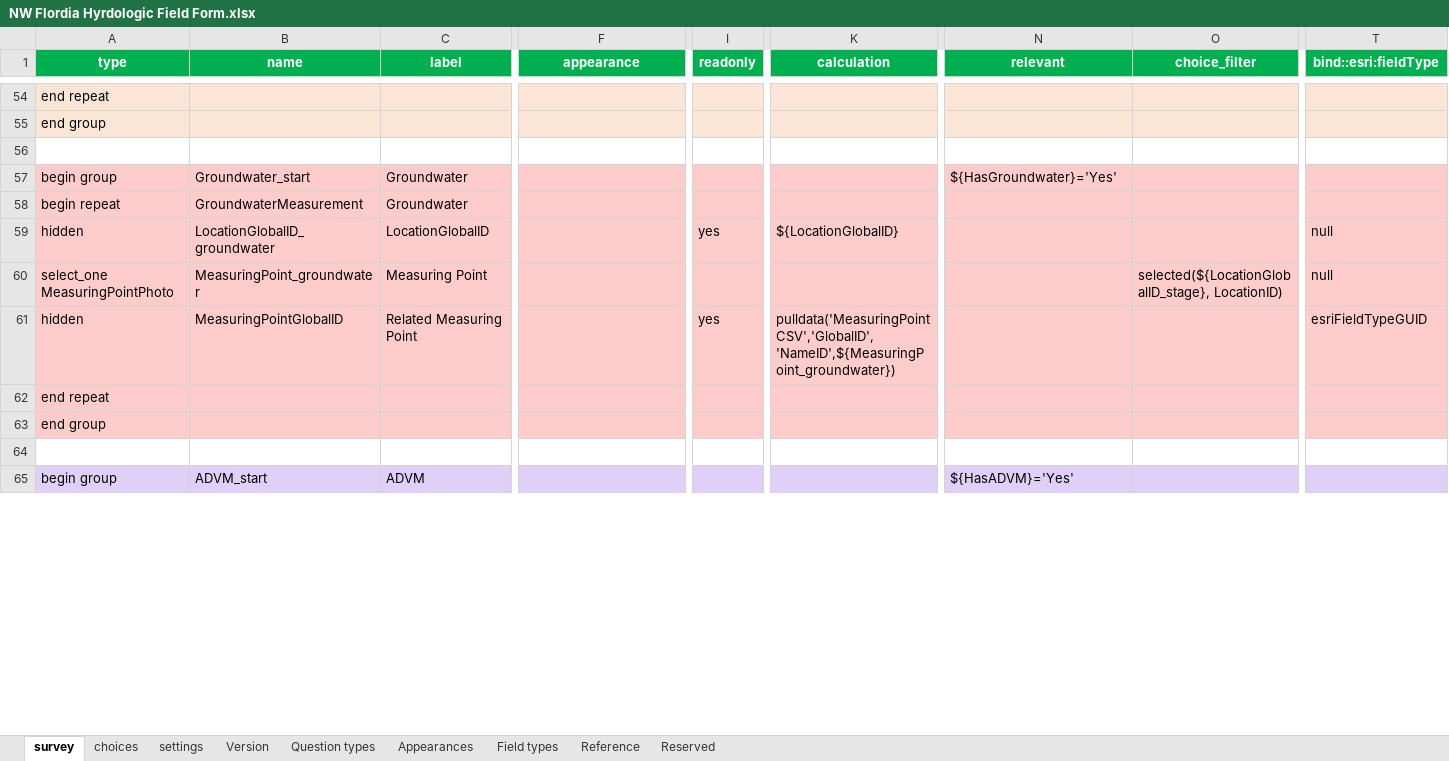
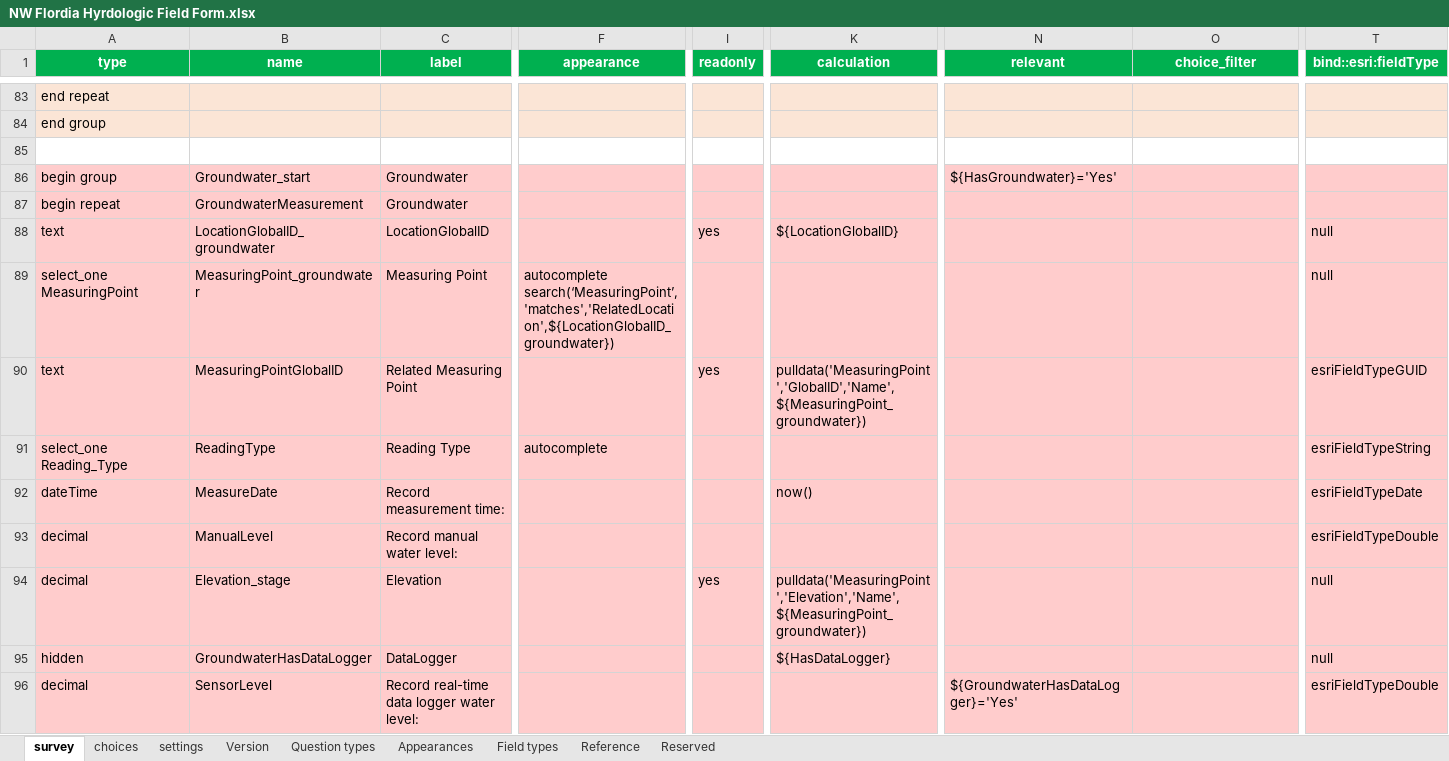
Before and after one commit to NWFWMD-IT/Hydrologic-Monitoring-Project, an Excel workbook: survey/NW Flordia Hyrdologic Field Form.xlsx, sheet survey, drawn as a sheet; only a part is shown, gaps mark what is left out; the shorter side is filled out with more unchanged rows; values as stored, in another font and other column widths than the file's, no borders; conditional formats and table styles not drawn; addresses are those after the commit; rows hold the shown columns only; the diff covers the shown part only; the diff names each change by its address in the sheet, - before the commit and + after, or states it on an @@ line.

Commit message:
#12

```diff
--- a/survey/NW Flordia Hyrdologic Field Form.xlsx (sheet survey)
+++ b/survey/NW Flordia Hyrdologic Field Form.xlsx (sheet survey)
-A88 (type): hidden
+A88 (type): text
-A89 (type): select_one MeasuringPointPhoto
+A89 (type): select_one MeasuringPoint
-F89 (appearance): (empty)
+F89 (appearance): autocomplete search(‘MeasuringPoint’,'matches','RelatedLocation',${LocationGlobalID_groundwater})
-O89 (choice_filter): selected(${LocationGlobalID_stage}, LocationID)
+O89 (choice_filter): (empty)
-A90 (type): hidden
+A90 (type): text
-K90 (calculation): pulldata('MeasuringPointCSV','GlobalID','NameID',${MeasuringPoint_groundwater})
+K90 (calculation): pulldata('MeasuringPoint','GlobalID','Name',${MeasuringPoint_groundwater})
+row 91: select_one Reading_Type | ReadingType | Reading Type | autocomplete |  |  |  |  | esriFieldTypeString
+row 92: dateTime | MeasureDate | Record measurement time: |  |  | now() |  |  | esriFieldTypeDate
+row 93: decimal | ManualLevel | Record manual water level: |  |  |  |  |  | esriFieldTypeDouble
+row 94: decimal | Elevation_stage | Elevation |  | yes | pulldata('MeasuringPoint','Elevation','Name',${MeasuringPoint_groundwater}) |  |  | null
+row 95: hidden | GroundwaterHasDataLogger | DataLogger |  |  | ${HasDataLogger} |  |  | null
+row 96: decimal | SensorLevel | Record real-time data logger water level: |  |  |  | ${GroundwaterHasDataLogger}='Yes' |  | esriFieldTypeDouble
```
Also changed, not shown: 58 added rows, 63 removed rows, 1 moved row, 34 edited cells and cell formats elsewhere in this sheet, sheet choices, sheet settings.
